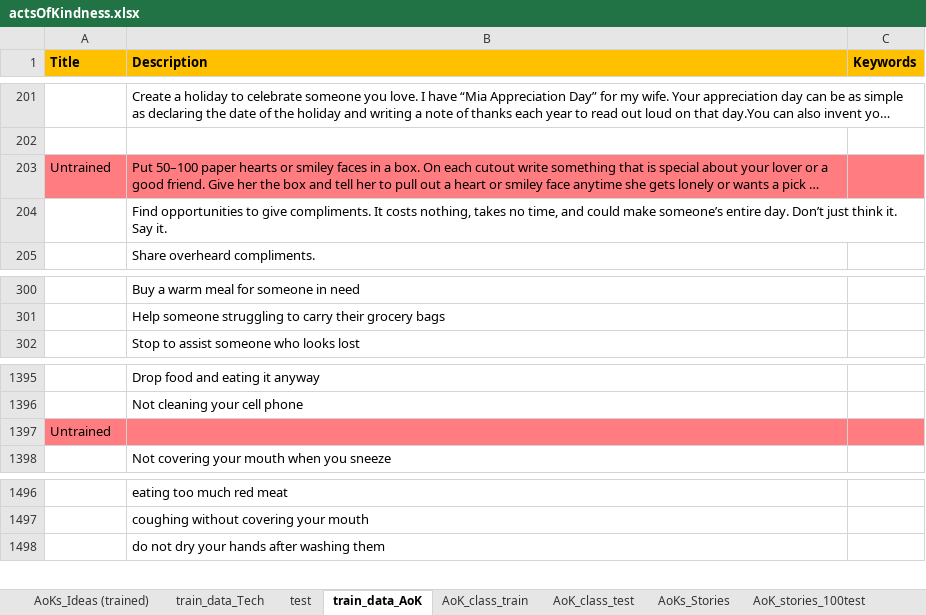
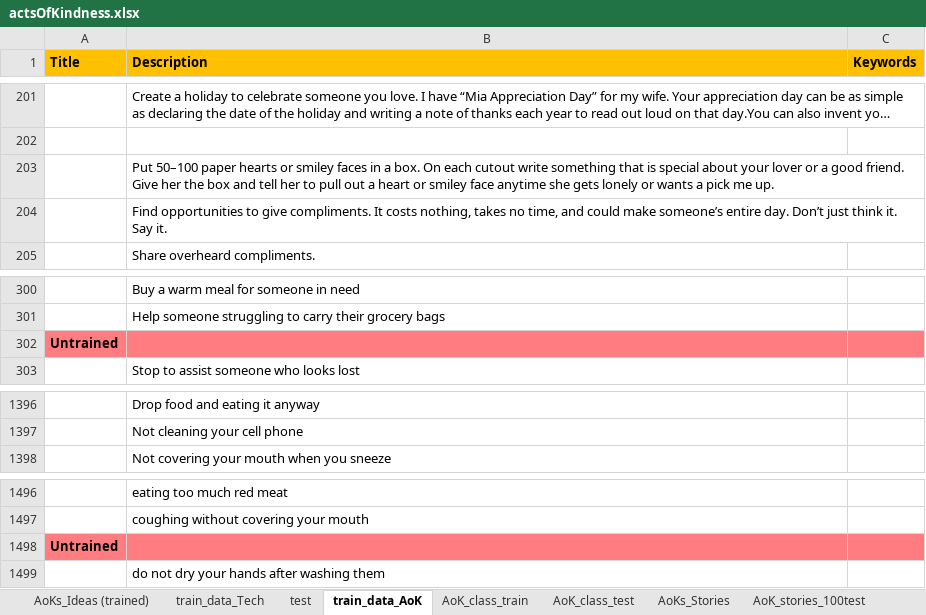
Before and after one commit to FaeqAlrimawi/actsOfKindnessScrap, an Excel workbook: actsOfKindness.xlsx, sheet train_data_AoK, drawn as a sheet; only a part is shown, gaps mark what is left out; long unchanged cells end in …; values as stored, in another font and other column widths than the file's, no borders; charts and pictures and conditional formats not drawn; the diff names each change by its address in the sheet, - before the commit and + after, or states it on an @@ line.

```diff
--- a/actsOfKindness.xlsx (sheet train_data_AoK)
+++ b/actsOfKindness.xlsx (sheet train_data_AoK)
-A203 (Title): Untrained
+A203 (Title): (empty)
-A203:C203 fill: #FF7C80
+A203:C203 fill: none
@@ row 1397 moved to row 302: Untrained @@
+row 1498: Untrained
```
Also changed, not shown: sheet AoK_class_train, sheet AoK_class_test, 3 other files.
